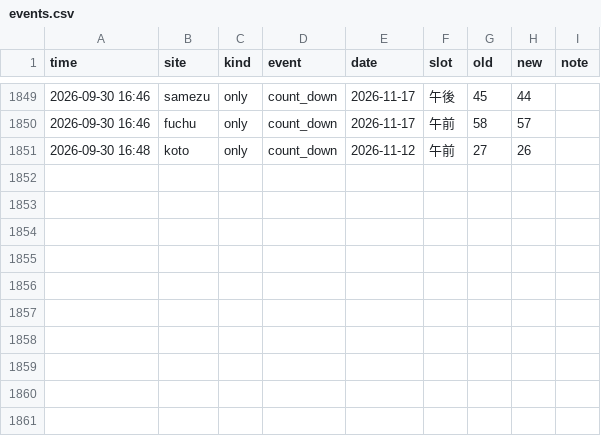
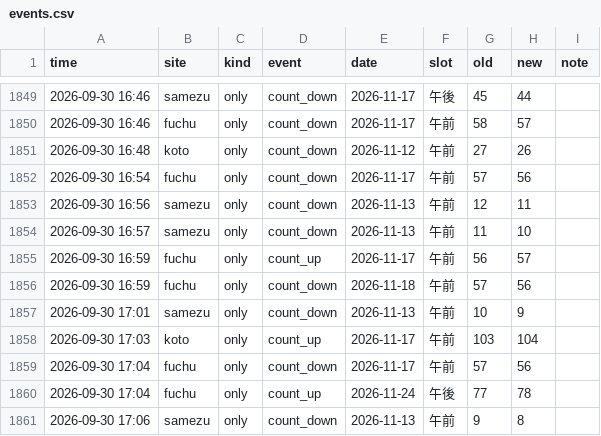
Before and after one commit to Juno264/menkyo-watch, a CSV file: data/events.csv, drawn as a sheet; only a part is shown, gaps mark what is left out.

```diff
--- a/data/events.csv
+++ b/data/events.csv
@@ -1851 +1851,11 @@ time,site,kind,event,date,slot,old,new,note
 2026-09-30 16:48,koto,only,count_down,2026-11-12,午前,27,26,
+2026-09-30 16:54,fuchu,only,count_down,2026-11-17,午前,57,56,
+2026-09-30 16:56,samezu,only,count_down,2026-11-13,午前,12,11,
+2026-09-30 16:57,samezu,only,count_down,2026-11-13,午前,11,10,
+2026-09-30 16:59,fuchu,only,count_up,2026-11-17,午前,56,57,
+2026-09-30 16:59,fuchu,only,count_down,2026-11-18,午前,57,56,
+2026-09-30 17:01,samezu,only,count_down,2026-11-13,午前,10,9,
+2026-09-30 17:03,koto,only,count_up,2026-11-17,午前,103,104,
+2026-09-30 17:04,fuchu,only,count_down,2026-11-17,午前,57,56,
+2026-09-30 17:04,fuchu,only,count_up,2026-11-24,午後,77,78,
+2026-09-30 17:06,samezu,only,count_down,2026-11-13,午前,9,8,
```
Also changed, not shown: data/cache.csv, data/scans.csv, 1 other file.
